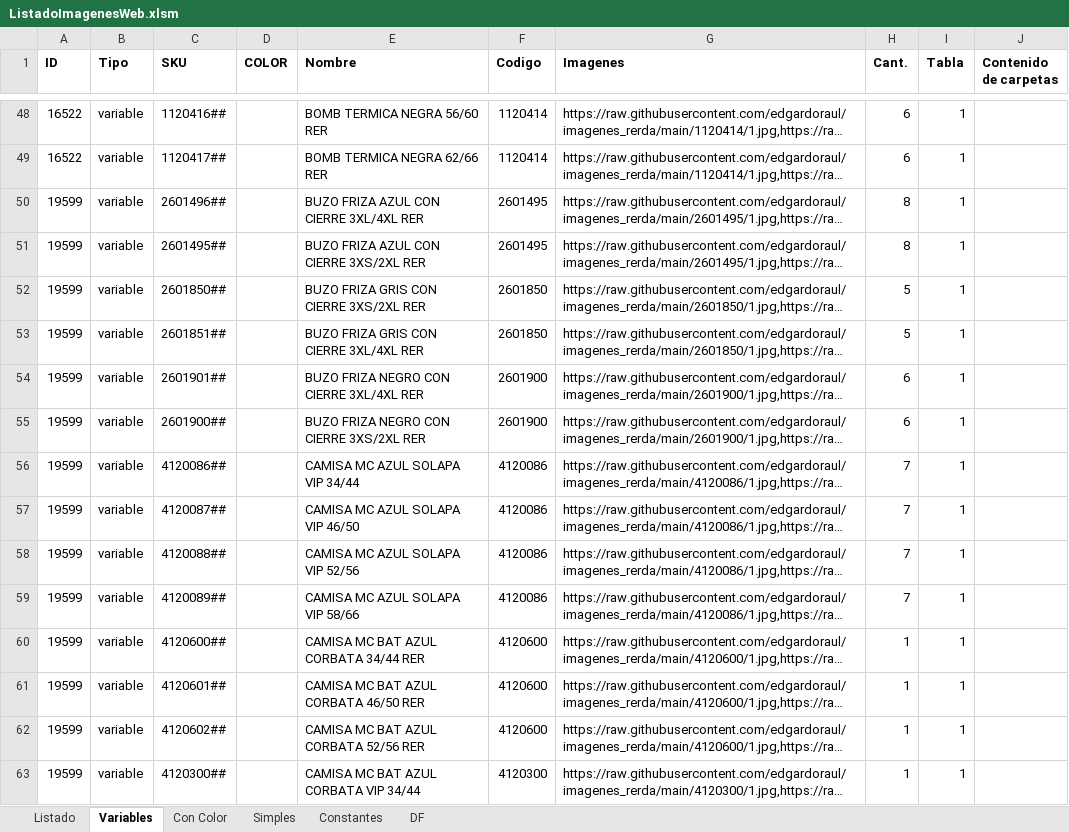
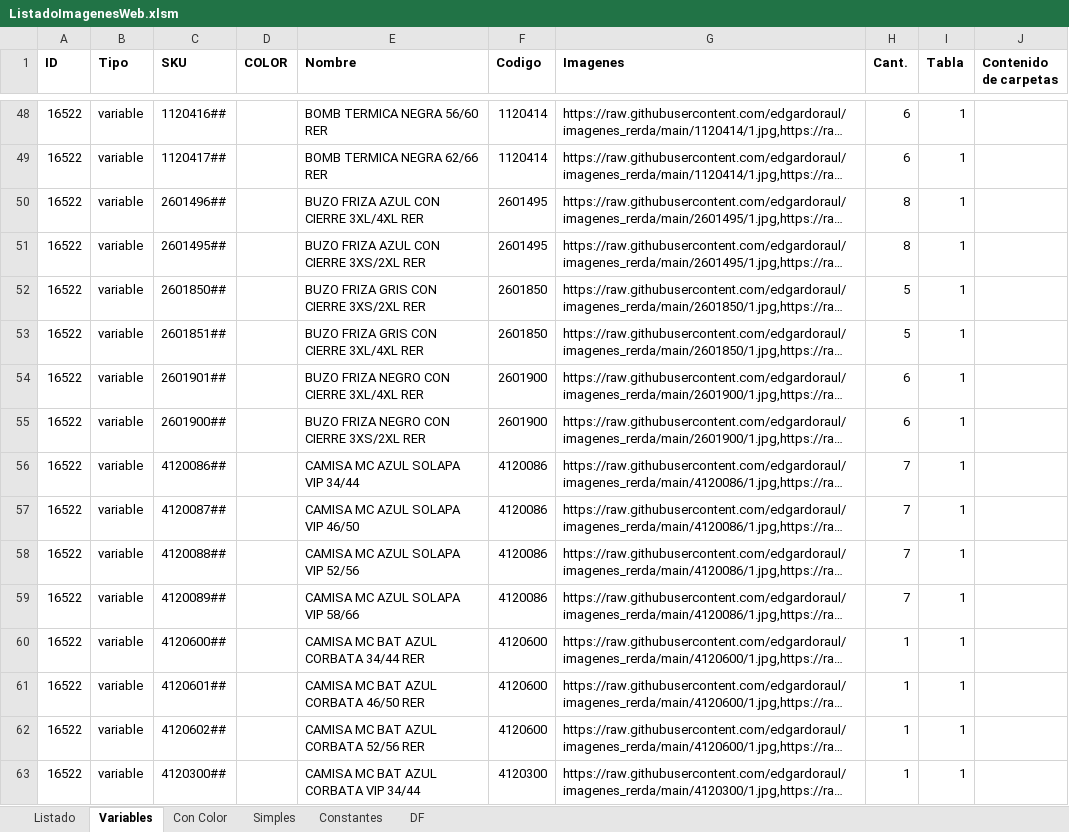
Before and after one commit to edgardoraul/archivos_bat, an Excel workbook: ListadoImagenesWeb.xlsm, sheet Variables, drawn as a sheet; only a part is shown, gaps mark what is left out; long unchanged cells end in …; values as stored, in another font and other column widths than the file's, no borders; the diff covers the shown part only; the diff names each change by its address in the sheet, - before the commit and + after, or states it on an @@ line.

```diff
--- a/ListadoImagenesWeb.xlsm (sheet Variables)
+++ b/ListadoImagenesWeb.xlsm (sheet Variables)
-A50:A63 (ID): 19599
+A50:A63 (ID): 16522
```
Also changed, not shown: 5 added rows and 119 edited cells elsewhere in this sheet, sheet DF, sheet Con Color, sheet Simples.
